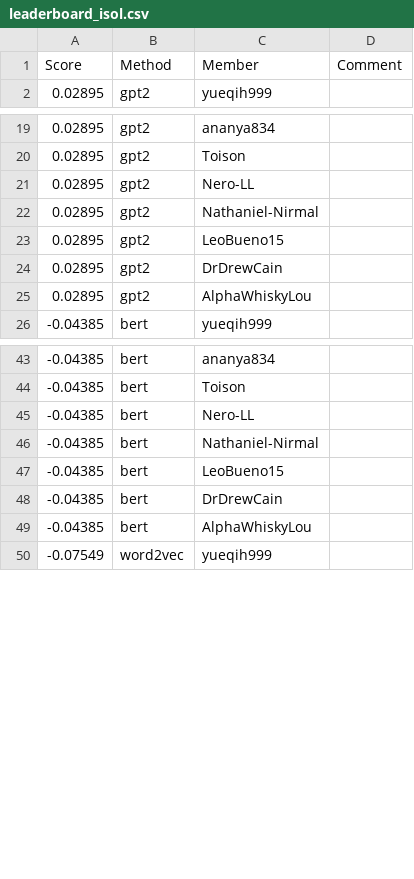
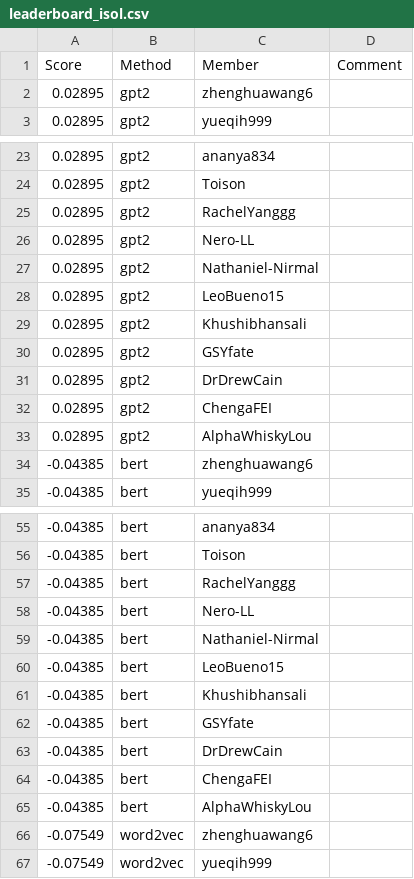
Before and after one commit to cornell-cs5740-sp24/leaderboards, a CSV file: a3/leaderboard_isol.csv, drawn as a sheet; only a part is shown, gaps mark what is left out; the diff covers the shown part only.

Commit message:
Leaderboard Update

```diff
--- a/a3/leaderboard_isol.csv
+++ b/a3/leaderboard_isol.csv
@@ -1,2 +1,3 @@
 Score,Method,Member,Comment
+0.02895,gpt2,zhenghuawang6,
 0.02895,gpt2,yueqih999,
@@ -20,2 +24,3 @@ Score,Method,Member,Comment
 0.02895,gpt2,Toison,
+0.02895,gpt2,RachelYanggg,
 0.02895,gpt2,Nero-LL,
@@ -23,4 +28,8 @@ Score,Method,Member,Comment
 0.02895,gpt2,LeoBueno15,
+0.02895,gpt2,Khushibhansali,
+0.02895,gpt2,GSYfate,
 0.02895,gpt2,DrDrewCain,
+0.02895,gpt2,ChengaFEI,
 0.02895,gpt2,AlphaWhiskyLou,
+-0.04385,bert,zhenghuawang6,
 -0.04385,bert,yueqih999,
@@ -44,2 +56,3 @@ Score,Method,Member,Comment
 -0.04385,bert,Toison,
+-0.04385,bert,RachelYanggg,
 -0.04385,bert,Nero-LL,
@@ -47,4 +60,8 @@ Score,Method,Member,Comment
 -0.04385,bert,LeoBueno15,
+-0.04385,bert,Khushibhansali,
+-0.04385,bert,GSYfate,
 -0.04385,bert,DrDrewCain,
+-0.04385,bert,ChengaFEI,
 -0.04385,bert,AlphaWhiskyLou,
+-0.07549,word2vec,zhenghuawang6,
 -0.07549,word2vec,yueqih999,
```
Also changed, not shown: 13 added rows elsewhere in this file.
